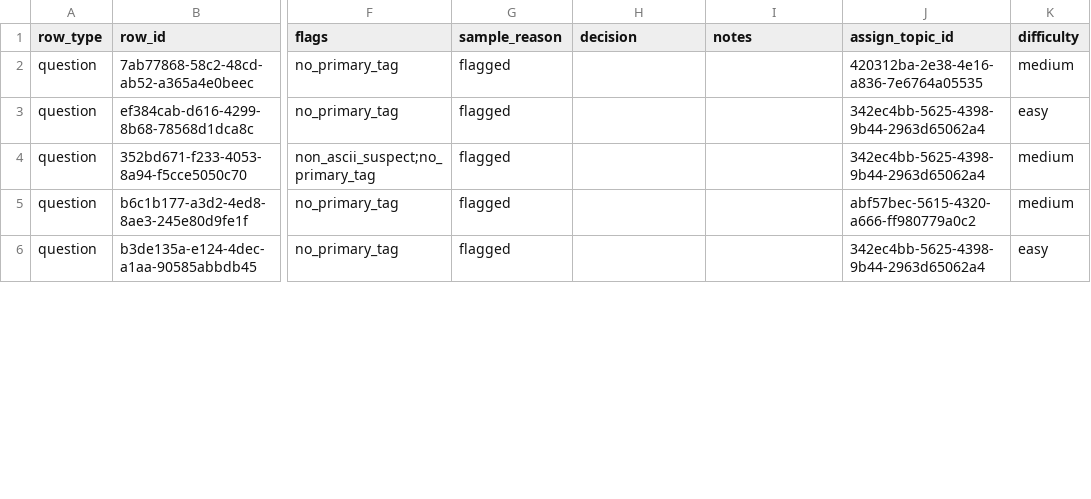
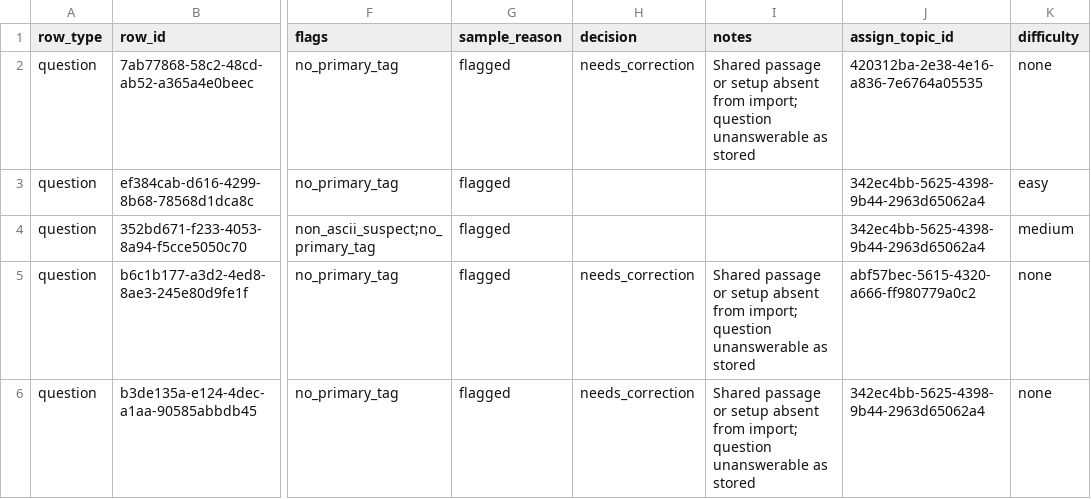
Before and after one commit to johnefficacy-crypto/ccp-mainbuild-v1, a CSV file: workbench/rbi-2022-worksheet.csv, drawn as a sheet; only a part is shown, gaps mark what is left out; the diff covers the shown part only; the diff names each change by its address in the sheet, - before the commit and + after, or states it on an @@ line.

Commit message:
RBI 2022: 15 orphaned set members marked needs_correction, difficulty cleared

```diff
--- a/workbench/rbi-2022-worksheet.csv
+++ b/workbench/rbi-2022-worksheet.csv
-H2 (decision): (empty)
+H2 (decision): needs_correction
-I2 (notes): (empty)
+I2 (notes): Shared passage or setup absent from import; question unanswerable as stored
-K2 (difficulty): medium
+K2 (difficulty): none
-H5:H6 (decision): (empty)
+H5:H6 (decision): needs_correction
-I5:I6 (notes): (empty)
+I5:I6 (notes): Shared passage or setup absent from import; question unanswerable as stored
-K5 (difficulty): medium
+K5 (difficulty): none
-K6 (difficulty): easy
+K6 (difficulty): none
```
Also changed, not shown: 36 edited cells elsewhere in this file, 4 other files.
